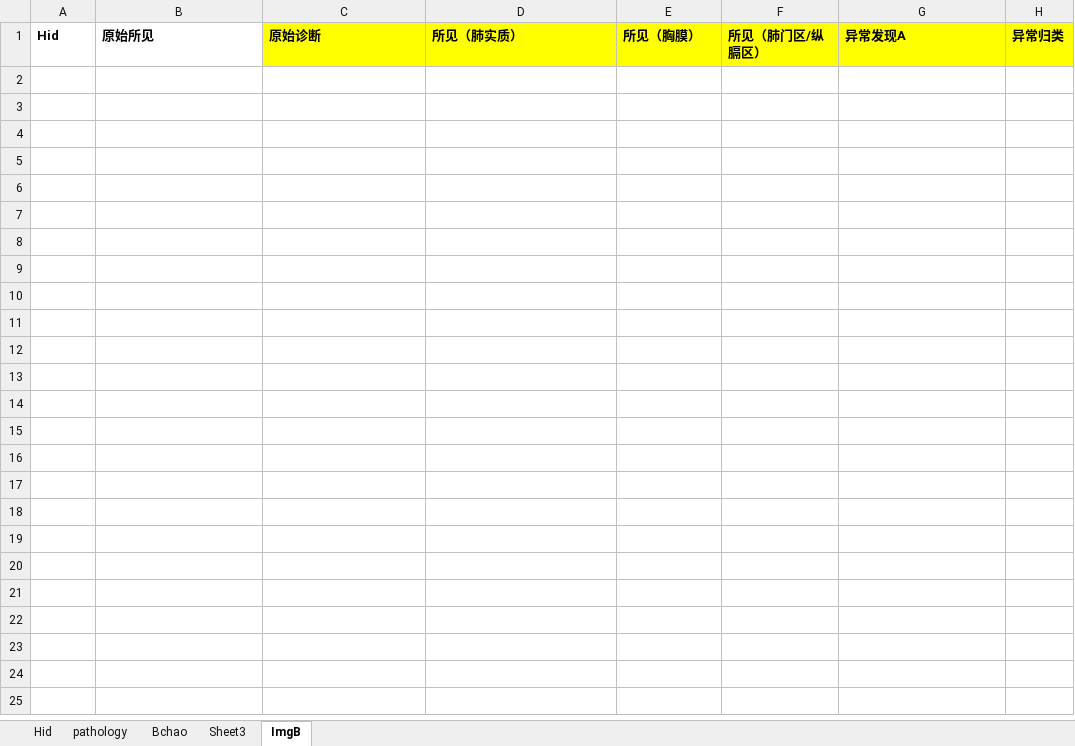
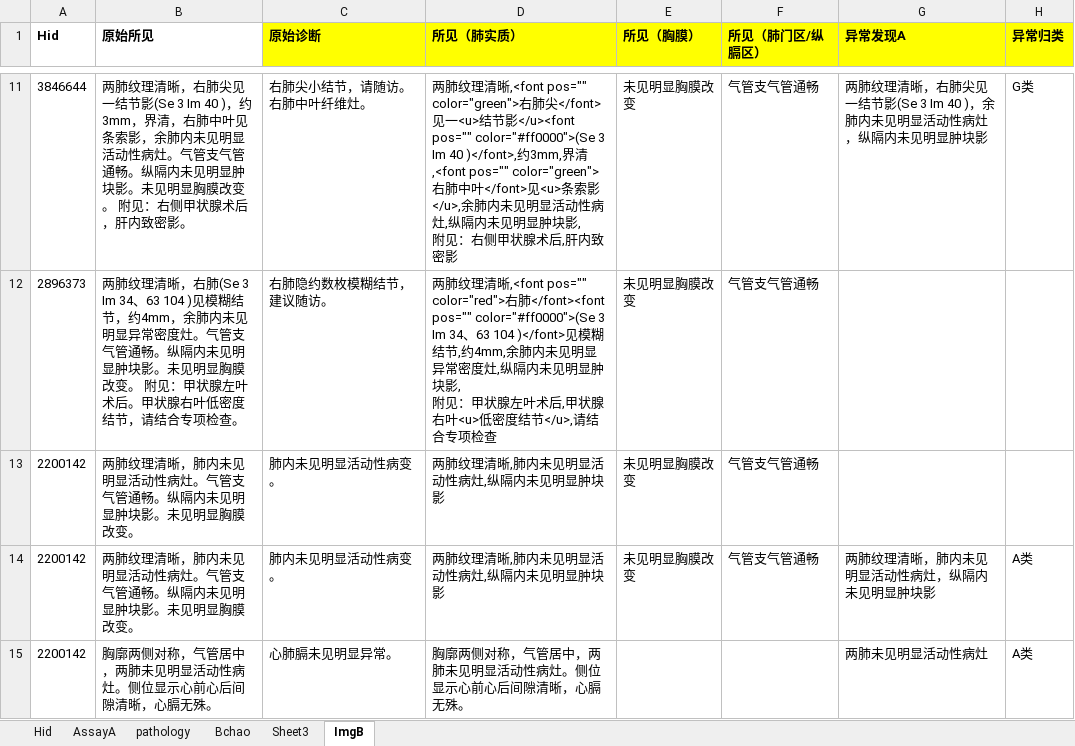
Before and after one commit to lanqier31/AutoTest_Syf, an Excel workbook: AutoCase/AutoTestCases.xlsx, sheet ImgB, drawn as a sheet; only a part is shown, gaps mark what is left out; values as stored, in another font and other column widths than the file's, no borders; ↵ is a line break in a cell; the diff covers the shown part only; the diff names each change by its address in the sheet, - before the commit and + after, or states it on an @@ line.

```diff
--- a/AutoCase/AutoTestCases.xlsx (sheet ImgB)
+++ b/AutoCase/AutoTestCases.xlsx (sheet ImgB)
+sheet tab: AssayA
+row 11: 3846644 | 两肺纹理清晰，右肺尖见一结节影(Se 3 Im 40 )，约3mm，界清，右肺中叶见条索影，余肺内未见明显活动性病灶。气管支气管通畅。纵隔内未见明显肿块影。未见明显胸膜改变。 附见：右侧甲状腺术后，肝内致密影。 | 右肺尖小结节，请随访。 右肺中叶纤维灶。 | 两肺纹理清晰,<font pos="" color="green">右肺尖</font>见一<u>结节影</u><font pos="" color="#ff0000">(Se 3 Im 40 )</font>,约3mm,界清,<font pos="" color="green">右肺中叶</font>见<u>条索影</u>,余肺内未见明显活动性病灶,纵隔内未见明显肿块影, ↵ 附见：右侧甲状腺术后,肝内致密影 | 未见明显胸膜改变 | 气管支气管通畅 | 两肺纹理清晰，右肺尖见一结节影(Se 3 Im 40 )，余肺内未见明显活动性病灶，纵隔内未见明显肿块影 | G类
+row 12: 2896373 | 两肺纹理清晰，右肺(Se 3 Im 34、63 104 )见模糊结节，约4mm，余肺内未见明显异常密度灶。气管支气管通畅。纵隔内未见明显肿块影。未见明显胸膜改变。 附见：甲状腺左叶术后。甲状腺右叶低密度结节，请结合专项检查。 | 右肺隐约数枚模糊结节，建议随访。 | 两肺纹理清晰,<font pos="" color="red">右肺</font><font pos="" color="#ff0000">(Se 3 Im 34、63 104 )</font>见模糊结节,约4mm,余肺内未见明显异常密度灶,纵隔内未见明显肿块影, ↵ 附见：甲状腺左叶术后,甲状腺右叶<u>低密度结节</u>,请结合专项检查 | 未见明显胸膜改变 | 气管支气管通畅
+row 13: 2200142 | 两肺纹理清晰，肺内未见明显活动性病灶。气管支气管通畅。纵隔内未见明显肿块影。未见明显胸膜改变。 | 肺内未见明显活动性病变。 | 两肺纹理清晰,肺内未见明显活动性病灶,纵隔内未见明显肿块影 | 未见明显胸膜改变 | 气管支气管通畅
+row 14: 2200142 | 两肺纹理清晰，肺内未见明显活动性病灶。气管支气管通畅。纵隔内未见明显肿块影。未见明显胸膜改变。 | 肺内未见明显活动性病变。 | 两肺纹理清晰,肺内未见明显活动性病灶,纵隔内未见明显肿块影 | 未见明显胸膜改变 | 气管支气管通畅 | 两肺纹理清晰，肺内未见明显活动性病灶，纵隔内未见明显肿块影 | A类
+row 15: 2200142 | 胸廓两侧对称，气管居中，两肺未见明显活动性病灶。侧位显示心前心后间隙清晰，心膈无殊。 | 心肺膈未见明显异常。 | 胸廓两侧对称，气管居中，两肺未见明显活动性病灶。侧位显示心前心后间隙清晰，心膈无殊。 |  |  | 两肺未见明显活动性病灶 | A类
```
Also changed, not shown: 14 added rows elsewhere in this sheet, sheet Hid, 2 other files.
